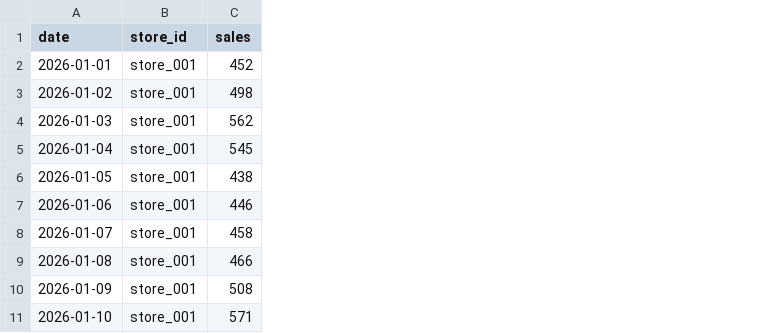
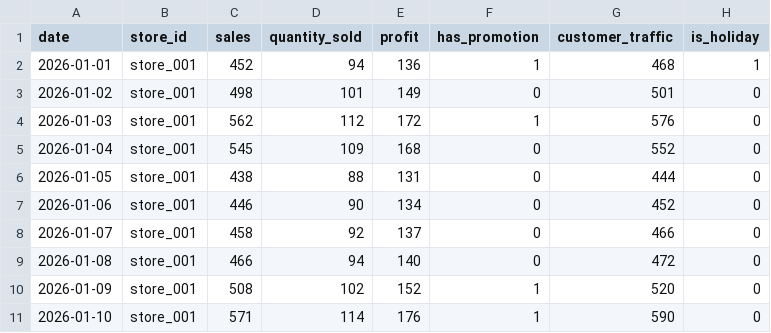
Before and after one commit to 1415-da/Sales_Forecasting, a CSV file: sample_data.csv, drawn as a sheet; only a part is shown; the diff covers the shown part only; the diff names each change by its address in the sheet, - before the commit and + after, or states it on an @@ line.

```diff
--- a/sample_data.csv
+++ b/sample_data.csv
+column D (quantity_sold), rows 2-11: 94 | 101 | 112 | 109 | 88 | 90 | 92 | 94 | 102 | 114
+column E (profit), rows 2-11: 136 | 149 | 172 | 168 | 131 | 134 | 137 | 140 | 152 | 176
+column F (has_promotion), rows 2-11: 1 | 0 | 1 | 0 | 0 | 0 | 0 | 0 | 1 | 1
+column G (customer_traffic), rows 2-11: 468 | 501 | 576 | 552 | 444 | 452 | 466 | 472 | 520 | 590
+column H (is_holiday), rows 2-11: 1 | 0 | 0 | 0 | 0 | 0 | 0 | 0 | 0 | 0
```
Also changed, not shown: 19 removed rows elsewhere in this file, 3 other files.
